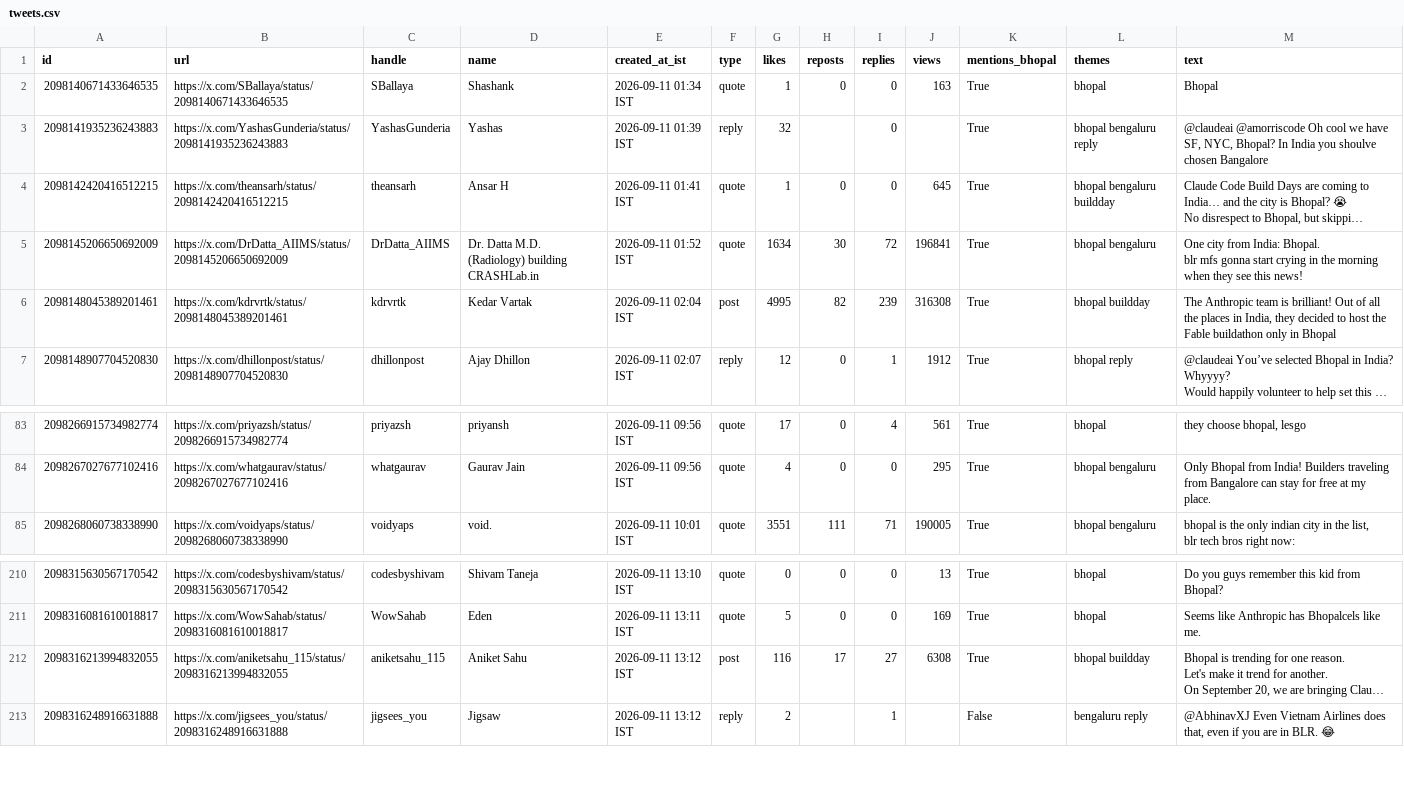
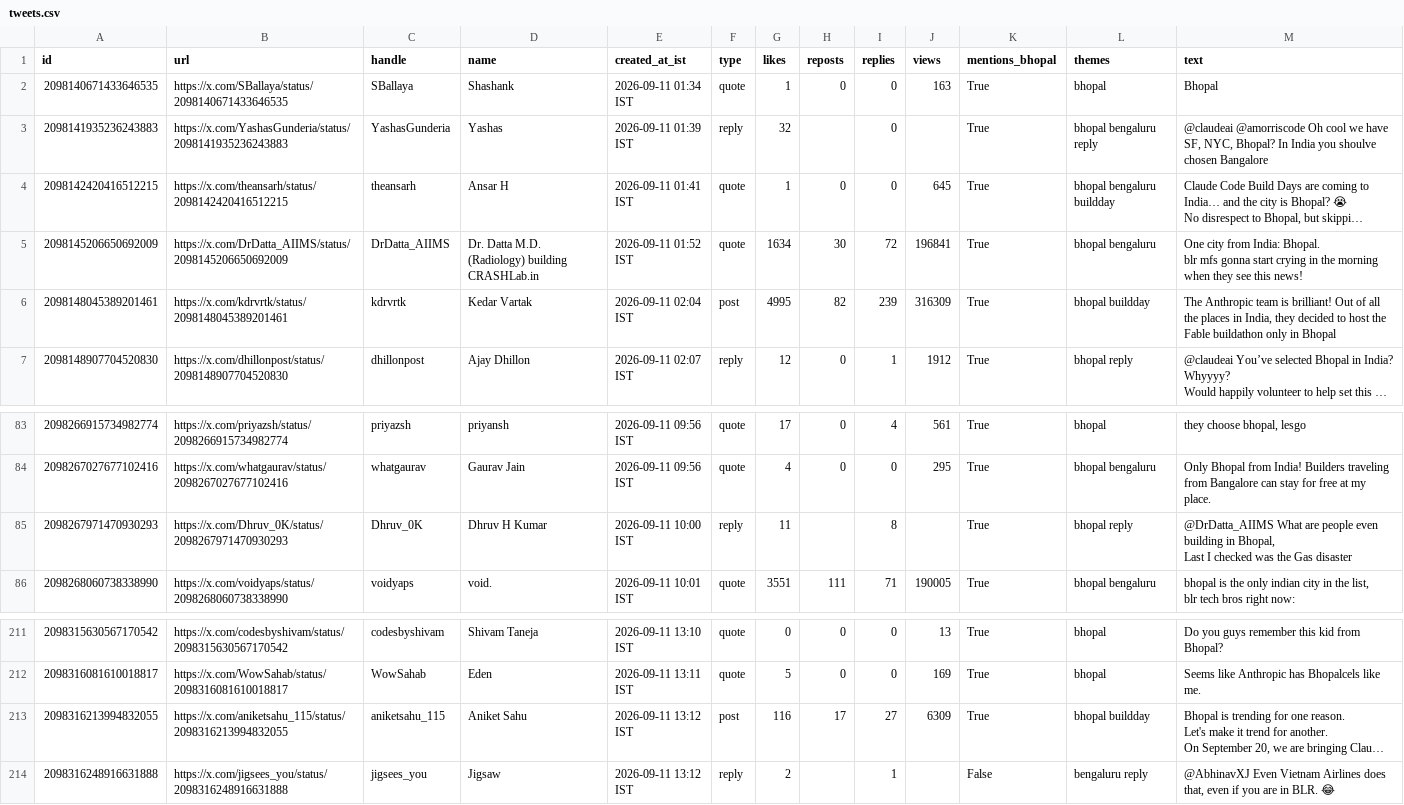
Before and after one commit to Vishal4742/claude-community-bhopal, a CSV file: blog/fable-5-1-build-days-bhopal/tweets.csv, drawn as a sheet; only a part is shown, gaps mark what is left out; long unchanged cells end in …; addresses are those after the commit; ↵ is a line break in a cell; the diff names each change by its address in the sheet, - before the commit and + after, or states it on an @@ line.

```diff
--- a/blog/fable-5-1-build-days-bhopal/tweets.csv
+++ b/blog/fable-5-1-build-days-bhopal/tweets.csv
-J6 (views): 316308
+J6 (views): 316309
+row 85: 2098267971470930293 | https://x.com/Dhruv_0K/status/2098267971470930293 | Dhruv_0K | Dhruv H Kumar | 2026-09-11 10:00 IST | reply | 11 |  | 8 |  | True | bhopal reply | @DrDatta_AIIMS What are people even building in Bhopal, ↵ Last I checked was the Gas disaster
-J213 (views): 6308
+J213 (views): 6309
```
Also changed, not shown: 2 other files.
